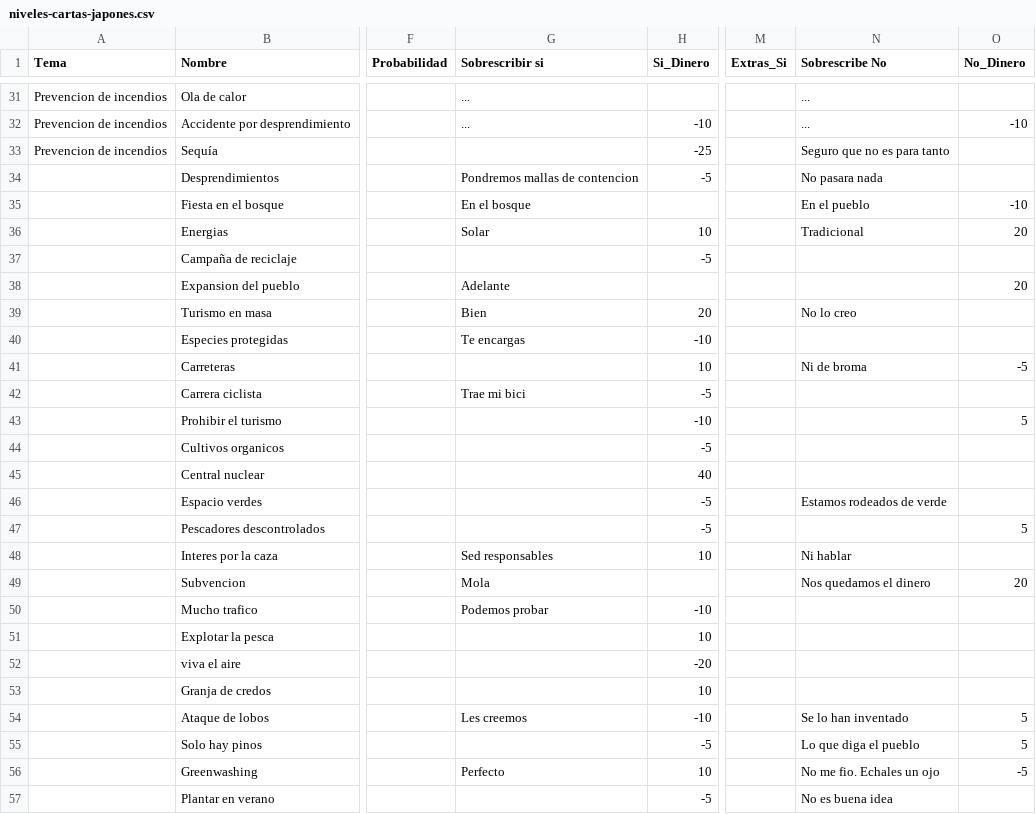
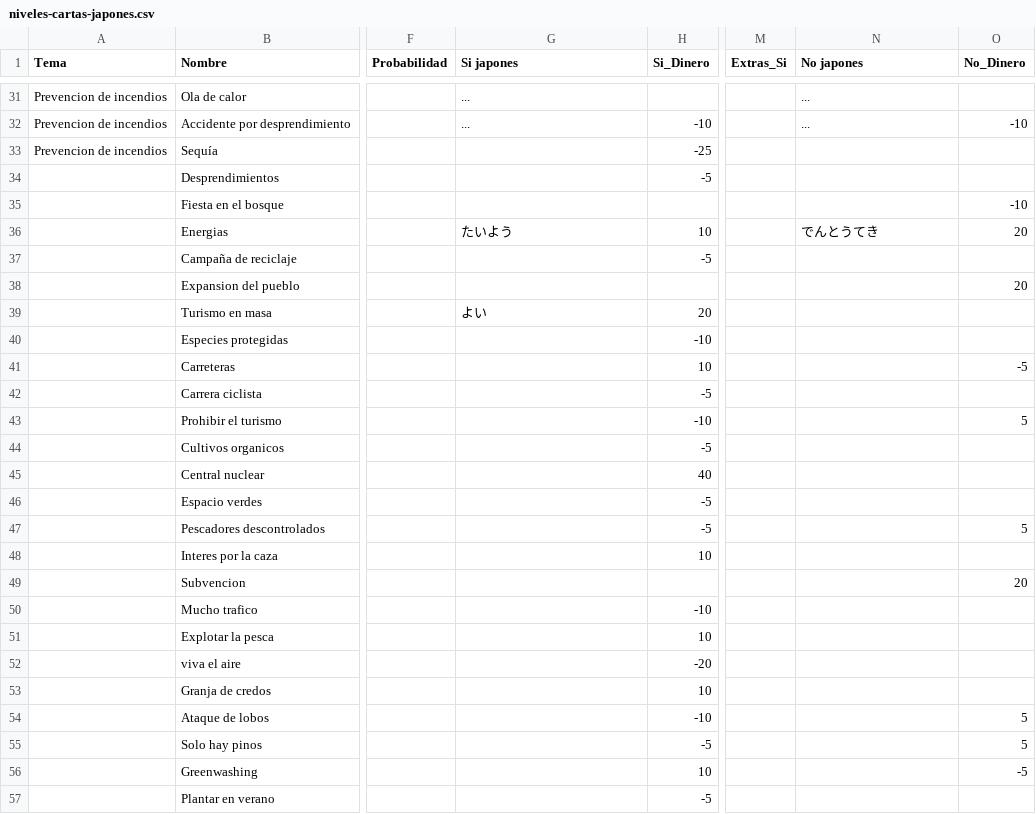
Before and after one commit to damart24/USABILIDAD, a CSV file: My project/Assets/StreamingAssets/niveles-cartas-japones.csv, drawn as a sheet; only a part is shown, gaps mark what is left out; the diff covers the shown part only; the diff names each change by its address in the sheet, - before the commit and + after, or states it on an @@ line.

Commit message:
Archivo japones ahora si

```diff
--- a/My project/Assets/StreamingAssets/niveles-cartas-japones.csv
+++ b/My project/Assets/StreamingAssets/niveles-cartas-japones.csv
-G1: Sobrescribir si
+G1: Si japones
-N1: Sobrescribe No
+N1: No japones
-N33 (No japones): Seguro que no es para tanto
+N33 (No japones): (empty)
-G34 (Si japones): Pondremos mallas de contencion
+G34 (Si japones): (empty)
-N34 (No japones): No pasara nada
+N34 (No japones): (empty)
-G35 (Si japones): En el bosque
+G35 (Si japones): (empty)
-N35 (No japones): En el pueblo
+N35 (No japones): (empty)
-G36 (Si japones): Solar
+G36 (Si japones): たいよう
-N36 (No japones): Tradicional
+N36 (No japones): でんとうてき
-G38 (Si japones): Adelante
+G38 (Si japones): (empty)
-G39 (Si japones): Bien
+G39 (Si japones): よい
-N39 (No japones): No lo creo
+N39 (No japones): (empty)
-G40 (Si japones): Te encargas
+G40 (Si japones): (empty)
-N41 (No japones): Ni de broma
+N41 (No japones): (empty)
-G42 (Si japones): Trae mi bici
+G42 (Si japones): (empty)
-N46 (No japones): Estamos rodeados de verde
+N46 (No japones): (empty)
-G48 (Si japones): Sed responsables
+G48 (Si japones): (empty)
-N48 (No japones): Ni hablar
+N48 (No japones): (empty)
-G49 (Si japones): Mola
+G49 (Si japones): (empty)
-N49 (No japones): Nos quedamos el dinero
+N49 (No japones): (empty)
-G50 (Si japones): Podemos probar
+G50 (Si japones): (empty)
-G54 (Si japones): Les creemos
+G54 (Si japones): (empty)
-N54 (No japones): Se lo han inventado
+N54 (No japones): (empty)
-N55 (No japones): Lo que diga el pueblo
+N55 (No japones): (empty)
-G56 (Si japones): Perfecto
+G56 (Si japones): (empty)
-N56 (No japones): No me fio. Echales un ojo
+N56 (No japones): (empty)
-N57 (No japones): No es buena idea
+N57 (No japones): (empty)
```
Also changed, not shown: 23 edited cells elsewhere in this file.
